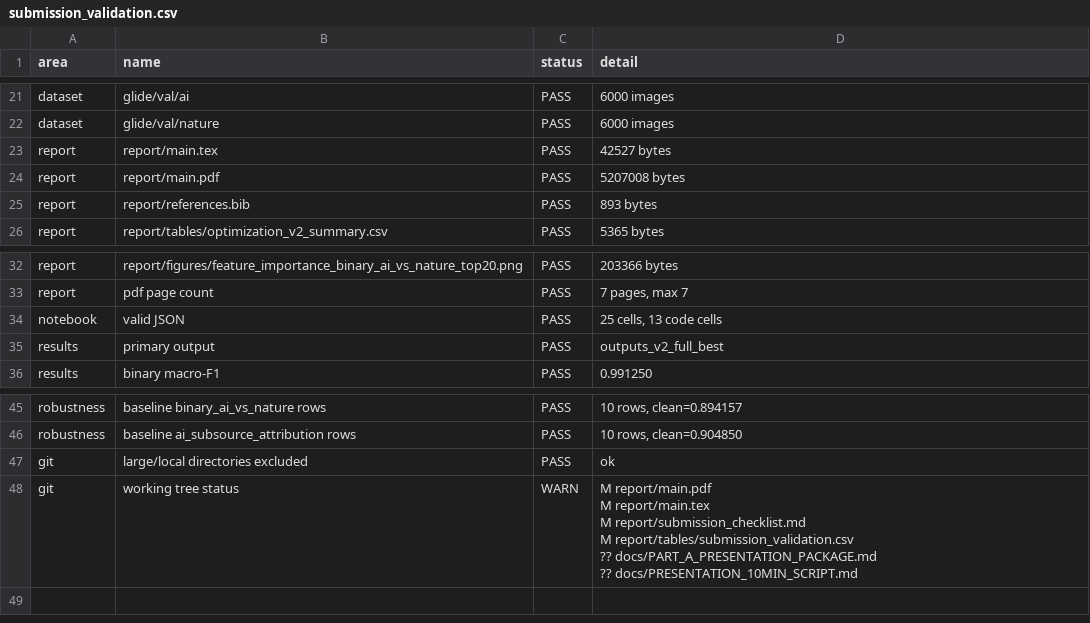
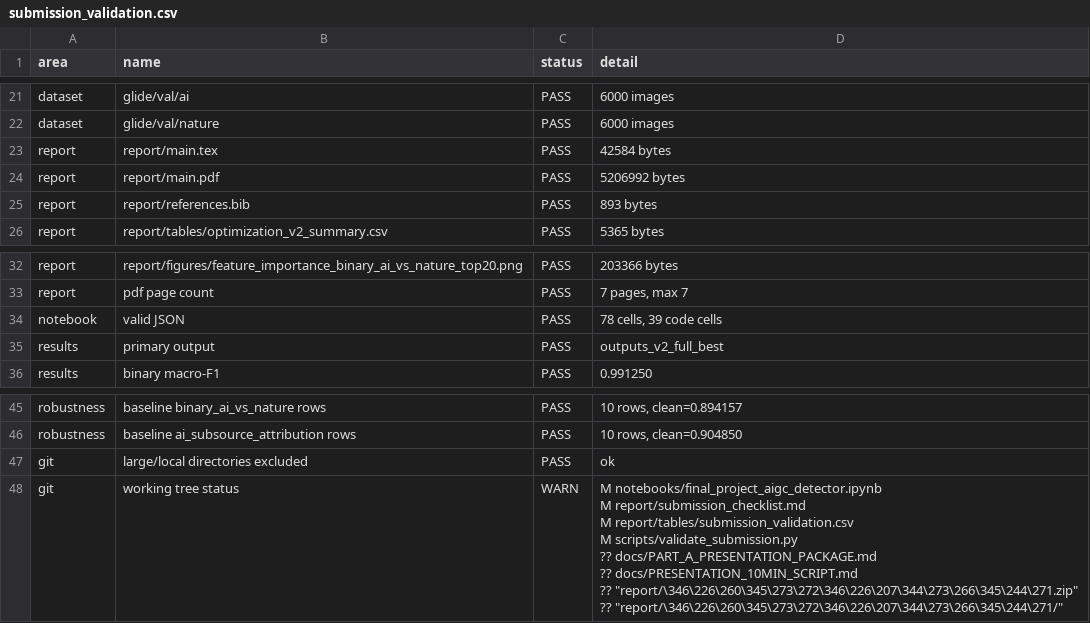
Before and after one commit to EricGuo2004/AIGC_Detector, a CSV file: report/tables/submission_validation.csv, drawn as a sheet; only a part is shown, gaps mark what is left out.

Commit message:
Make notebook self-contained for submission

```diff
--- a/report/tables/submission_validation.csv
+++ b/report/tables/submission_validation.csv
@@ -22,4 +22,4 @@ dataset,glide/val/ai,PASS,6000 images
 dataset,glide/val/nature,PASS,6000 images
-report,report/main.tex,PASS,42527 bytes
-report,report/main.pdf,PASS,5207008 bytes
+report,report/main.tex,PASS,42584 bytes
+report,report/main.pdf,PASS,5206992 bytes
 report,report/references.bib,PASS,893 bytes
@@ -33,3 +33,3 @@ report,report/figures/feature_importance_binary_ai_vs_nature_top20.png,PASS,2033
 report,pdf page count,PASS,"7 pages, max 7"
-notebook,valid JSON,PASS,"25 cells, 13 code cells"
+notebook,valid JSON,PASS,"78 cells, 39 code cells"
 results,primary output,PASS,outputs_v2_full_best
@@ -47,7 +47,9 @@ robustness,baseline ai_subsource_attribution rows,PASS,"10 rows, clean=0.904850"
 git,large/local directories excluded,PASS,ok
-git,working tree status,WARN,"M report/main.pdf
- M report/main.tex
- M report/submission_checklist.md
- M report/tables/submission_validation.csv
-?? docs/PART_A_PRESENTATION_PACKAGE.md
-?? docs/PRESENTATION_10MIN_SCRIPT.md"
+git,working tree status,WARN,"M notebooks/final_project_aigc_detector.ipynb
+ M report/submission_checklist.md
+ M report/tables/submission_validation.csv
+ M scripts/validate_submission.py
+?? docs/PART_A_PRESENTATION_PACKAGE.md
+?? docs/PRESENTATION_10MIN_SCRIPT.md
+?? ""report/\346\226\260\345\273\272\346\226\207\344\273\266\345\244\271.zip""
+?? ""report/\346\226\260\345\273\272\346\226\207\344\273\266\345\244\271/"""
```
Also changed, not shown: 3 other files.
